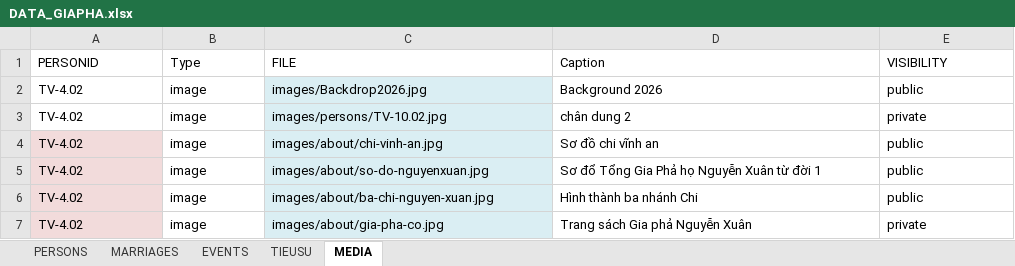
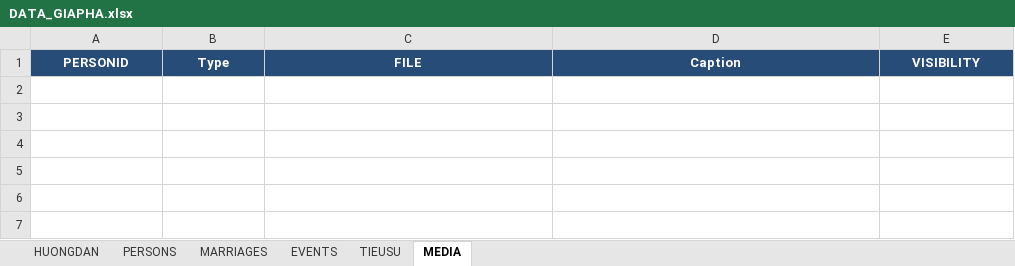
Before and after one commit to sohoa84/giapha-doviet, an Excel workbook: data/DATA_GIAPHA.xlsx, sheet MEDIA, drawn as a sheet; values as stored, in another font and other column widths than the file's, no borders; the diff names each change by its address in the sheet, - before the commit and + after, or states it on an @@ line.

```diff
--- a/data/DATA_GIAPHA.xlsx (sheet MEDIA)
+++ b/data/DATA_GIAPHA.xlsx (sheet MEDIA)
+sheet tab: HUONGDAN
@@ A1:E1 fill: none → #274C77, bold: off → on, text colour: black → #FFFFFF, alignment: left → center @@
-row 2: TV-4.02 | image | images/Backdrop2026.jpg | Background 2026 | public
-row 3: TV-4.02 | image | images/persons/TV-10.02.jpg | chân dung 2 | private
-row 4: TV-4.02 | image | images/about/chi-vinh-an.jpg | Sơ đồ chi vĩnh an | public
-row 5: TV-4.02 | image | images/about/so-do-nguyenxuan.jpg | Sơ đổ Tổng Gia Phả họ Nguyễn Xuân từ đời 1 | public
-row 6: TV-4.02 | image | images/about/ba-chi-nguyen-xuan.jpg | Hình thành ba nhánh Chi | public
-row 7: TV-4.02 | image | images/about/gia-pha-co.jpg | Trang sách Gia phả Nguyễn Xuân | private
```
Also changed, not shown: sheet PERSONS, sheet EVENTS, sheet MARRIAGES, sheet TIEUSU, 9 other files.
